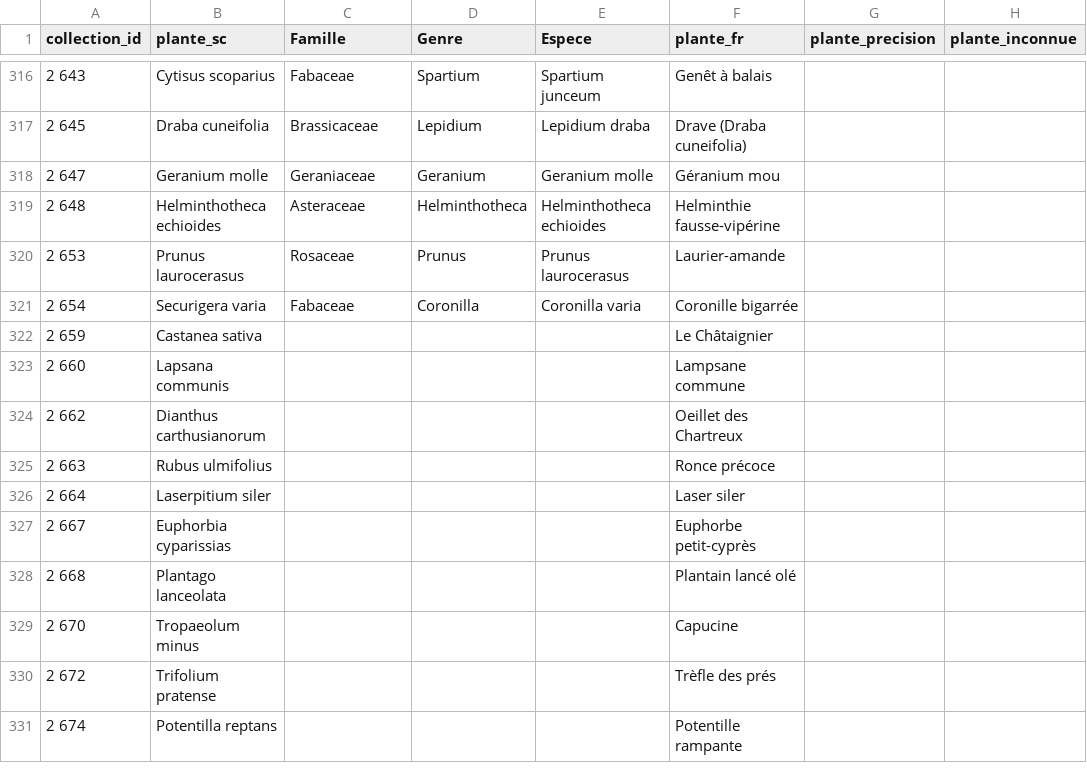
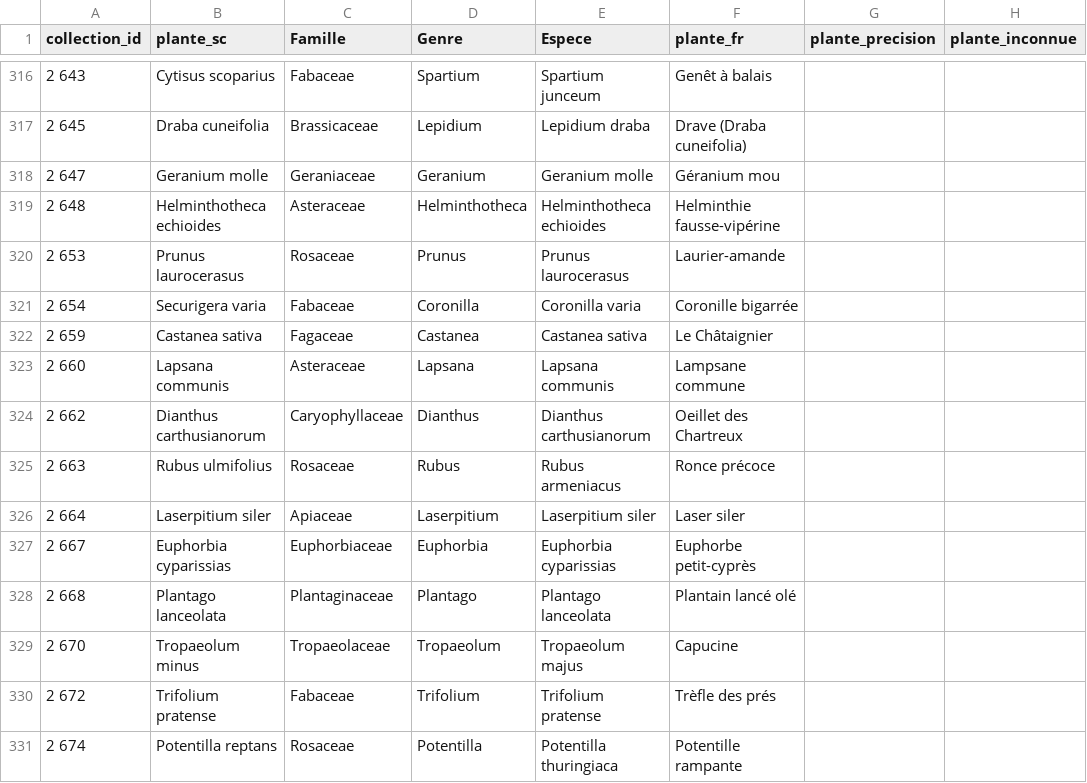
Before and after one commit to juldpnt/fil-rouge-pollinisateurs, a CSV file: data/temporary_data/plantes/plantes_sc_labelled.csv, drawn as a sheet; only a part is shown, gaps mark what is left out; the diff covers the shown part only; the diff names each change by its address in the sheet, - before the commit and + after, or states it on an @@ line.

```diff
--- a/data/temporary_data/plantes/plantes_sc_labelled.csv
+++ b/data/temporary_data/plantes/plantes_sc_labelled.csv
-C322 (Famille): (empty)
+C322 (Famille): Fagaceae
-D322 (Genre): (empty)
+D322 (Genre): Castanea
-E322 (Espece): (empty)
+E322 (Espece): Castanea sativa
-C323 (Famille): (empty)
+C323 (Famille): Asteraceae
-D323 (Genre): (empty)
+D323 (Genre): Lapsana
-E323 (Espece): (empty)
+E323 (Espece): Lapsana communis
-C324 (Famille): (empty)
+C324 (Famille): Caryophyllaceae
-D324 (Genre): (empty)
+D324 (Genre): Dianthus
-E324 (Espece): (empty)
+E324 (Espece): Dianthus carthusianorum
-C325 (Famille): (empty)
+C325 (Famille): Rosaceae
-D325 (Genre): (empty)
+D325 (Genre): Rubus
-E325 (Espece): (empty)
+E325 (Espece): Rubus armeniacus
-C326 (Famille): (empty)
+C326 (Famille): Apiaceae
-D326 (Genre): (empty)
+D326 (Genre): Laserpitium
-E326 (Espece): (empty)
+E326 (Espece): Laserpitium siler
-C327 (Famille): (empty)
+C327 (Famille): Euphorbiaceae
-D327 (Genre): (empty)
+D327 (Genre): Euphorbia
-E327 (Espece): (empty)
+E327 (Espece): Euphorbia cyparissias
-C328 (Famille): (empty)
+C328 (Famille): Plantaginaceae
-D328 (Genre): (empty)
+D328 (Genre): Plantago
-E328 (Espece): (empty)
+E328 (Espece): Plantago lanceolata
-C329 (Famille): (empty)
+C329 (Famille): Tropaeolaceae
-D329 (Genre): (empty)
+D329 (Genre): Tropaeolum
-E329 (Espece): (empty)
+E329 (Espece): Tropaeolum majus
-C330 (Famille): (empty)
+C330 (Famille): Fabaceae
-D330 (Genre): (empty)
+D330 (Genre): Trifolium
-E330 (Espece): (empty)
+E330 (Espece): Trifolium pratense
-C331 (Famille): (empty)
+C331 (Famille): Rosaceae
-D331 (Genre): (empty)
+D331 (Genre): Potentilla
-E331 (Espece): (empty)
+E331 (Espece): Potentilla thuringiaca
```
Also changed, not shown: 120 edited cells elsewhere in this file, 1 other file.
